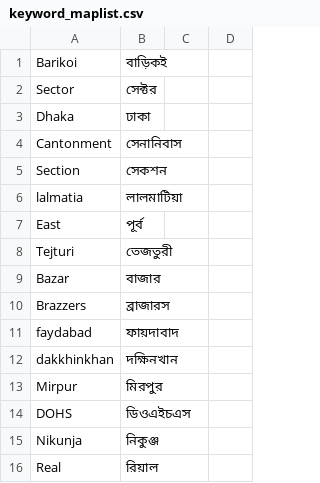
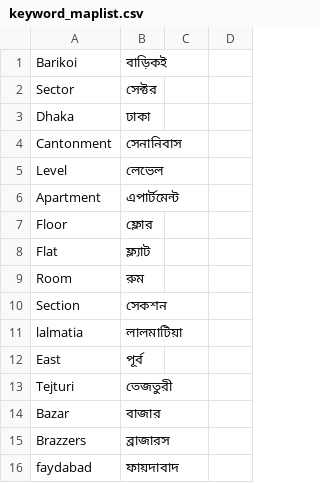
Before and after one commit to ReedwanHossain/Address-Cleansing, a CSV file: keyword_maplist.csv, drawn as a sheet; only a part is shown; the shorter side is filled out with more unchanged rows; the diff names each change by its address in the sheet, - before the commit and + after, or states it on an @@ line.

Commit message:
flat level also return in bangla

```diff
--- a/keyword_maplist.csv
+++ b/keyword_maplist.csv
+row 5: Level | লেভেল
+row 6: Apartment | এপার্টমেন্ট
+row 7: Floor | ফ্লোর
+row 8: Flat | ফ্ল্যাট
+row 9: Room | রুম
```
Also changed, not shown: 1 other file.
